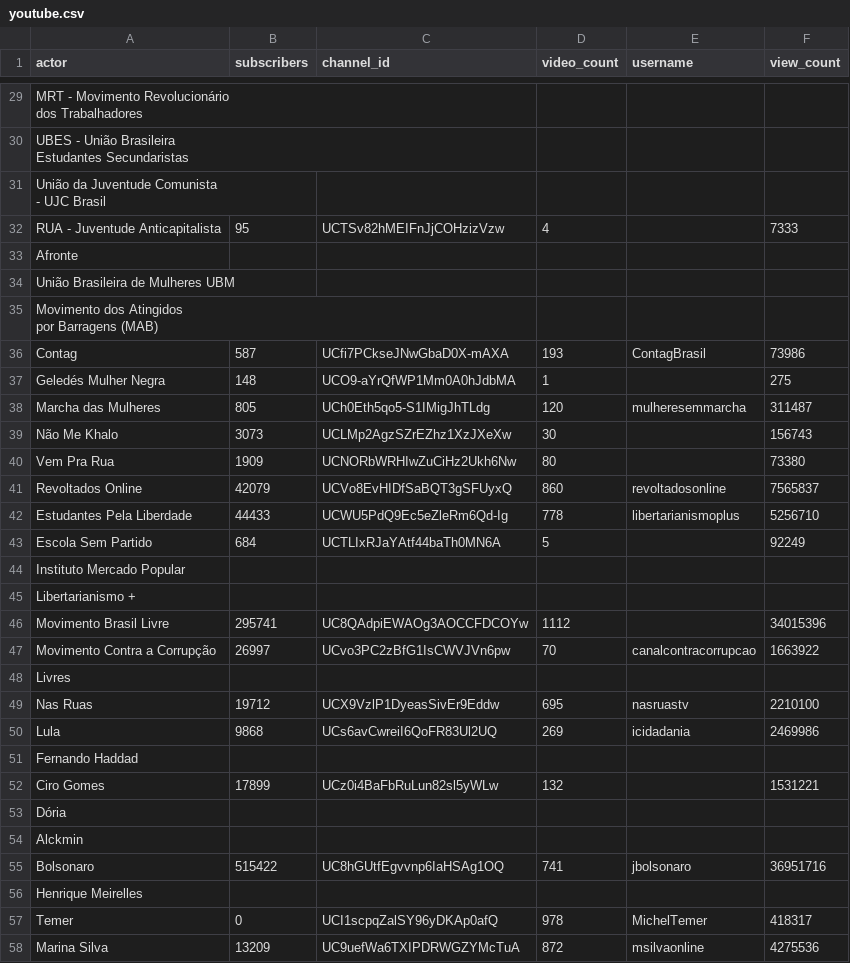
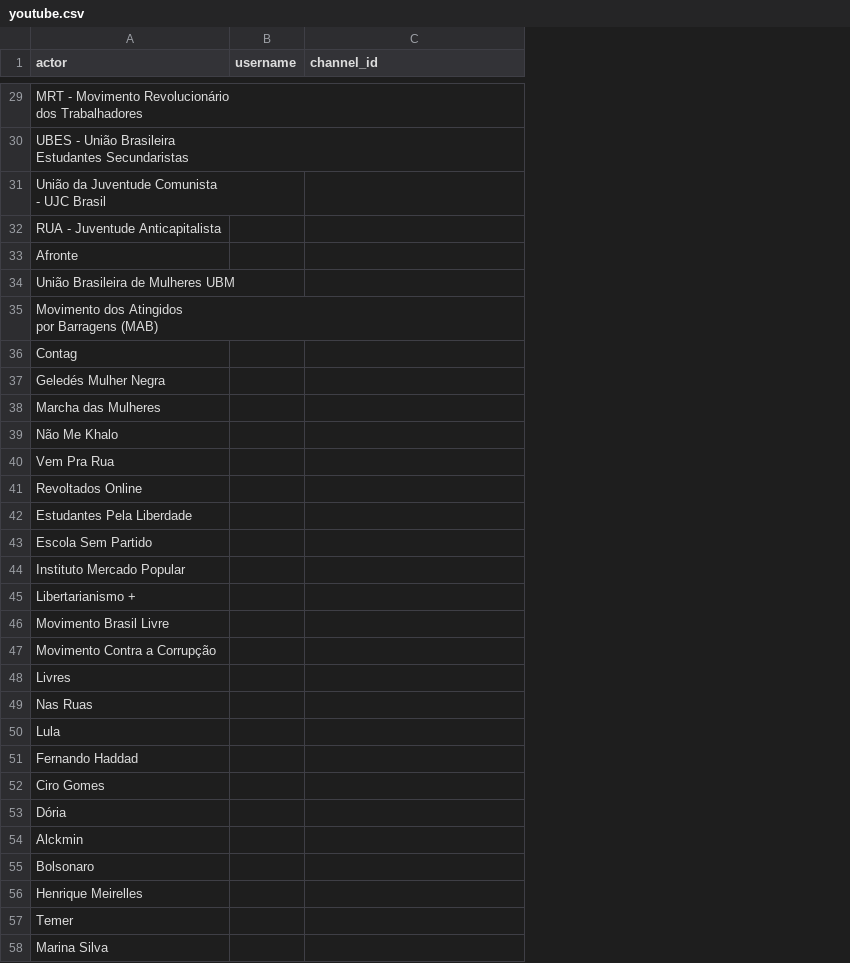
Before and after one commit to resocie/youtube-data-monitor, a CSV file: data/youtube.csv, drawn as a sheet; only a part is shown, gaps mark what is left out; removed rows and columns are numbered as before the commit, all else as after; the diff covers the shown part only; the diff names each change by its address in the sheet, - before the commit and + after, or states it on an @@ line.

```diff
--- a/data/youtube.csv
+++ b/data/youtube.csv
-column B (subscribers), rows 32-58: 95 |  |  |  | 587 | 148 | 805 | 3073 | 1909 | 42079 | 44433 | 684 |  |  | 295741 | 26997 |  | 19712 | 9868 |  | 17899 |  |  | 515422 |  | 0 | 13209
+column B (username), empty
-column D (video_count), rows 32-58: 4 |  |  |  | 193 | 1 | 120 | 30 | 80 | 860 | 778 | 5 |  |  | 1112 | 70 |  | 695 | 269 |  | 132 |  |  | 741 |  | 978 | 872
-column E (username), rows 36-58: ContagBrasil |  | mulheresemmarcha |  |  | revoltadosonline | libertarianismoplus |  |  |  |  | canalcontracorrupcao |  | nasruastv | icidadania |  |  |  |  | jbolsonaro |  | MichelTemer | msilvaonline
-column F (view_count), rows 32-58: 7333 |  |  |  | 73986 | 275 | 311487 | 156743 | 73380 | 7565837 | 5256710 | 92249 |  |  | 34015396 | 1663922 |  | 2210100 | 2469986 |  | 1531221 |  |  | 36951716 |  | 418317 | 4275536
-C32 (channel_id): UCTSv82hMEIFnJjCOHzizVzw
+C32 (channel_id): (empty)
-C36 (channel_id): UCfi7PCkseJNwGbaD0X-mAXA
+C36 (channel_id): (empty)
-C37 (channel_id): UCO9-aYrQfWP1Mm0A0hJdbMA
+C37 (channel_id): (empty)
-C38 (channel_id): UCh0Eth5qo5-S1IMigJhTLdg
+C38 (channel_id): (empty)
-C39 (channel_id): UCLMp2AgzSZrEZhz1XzJXeXw
+C39 (channel_id): (empty)
-C40 (channel_id): UCNORbWRHIwZuCiHz2Ukh6Nw
+C40 (channel_id): (empty)
-C41 (channel_id): UCVo8EvHIDfSaBQT3gSFUyxQ
+C41 (channel_id): (empty)
-C42 (channel_id): UCWU5PdQ9Ec5eZleRm6Qd-Ig
+C42 (channel_id): (empty)
-C43 (channel_id): UCTLIxRJaYAtf44baTh0MN6A
+C43 (channel_id): (empty)
-C46 (channel_id): UC8QAdpiEWAOg3AOCCFDCOYw
+C46 (channel_id): (empty)
-C47 (channel_id): UCvo3PC2zBfG1IsCWVJVn6pw
+C47 (channel_id): (empty)
-C49 (channel_id): UCX9VzlP1DyeasSivEr9Eddw
+C49 (channel_id): (empty)
-C50 (channel_id): UCs6avCwreiI6QoFR83Ul2UQ
+C50 (channel_id): (empty)
-C52 (channel_id): UCz0i4BaFbRuLun82sl5yWLw
+C52 (channel_id): (empty)
-C55 (channel_id): UC8hGUtfEgvvnp6IaHSAg1OQ
+C55 (channel_id): (empty)
-C57 (channel_id): UCI1scpqZalSY96yDKAp0afQ
+C57 (channel_id): (empty)
-C58 (channel_id): UC9uefWa6TXIPDRWGZYMcTuA
+C58 (channel_id): (empty)
```
Also changed, not shown: 18 edited cells elsewhere in this file, 1 other file.
